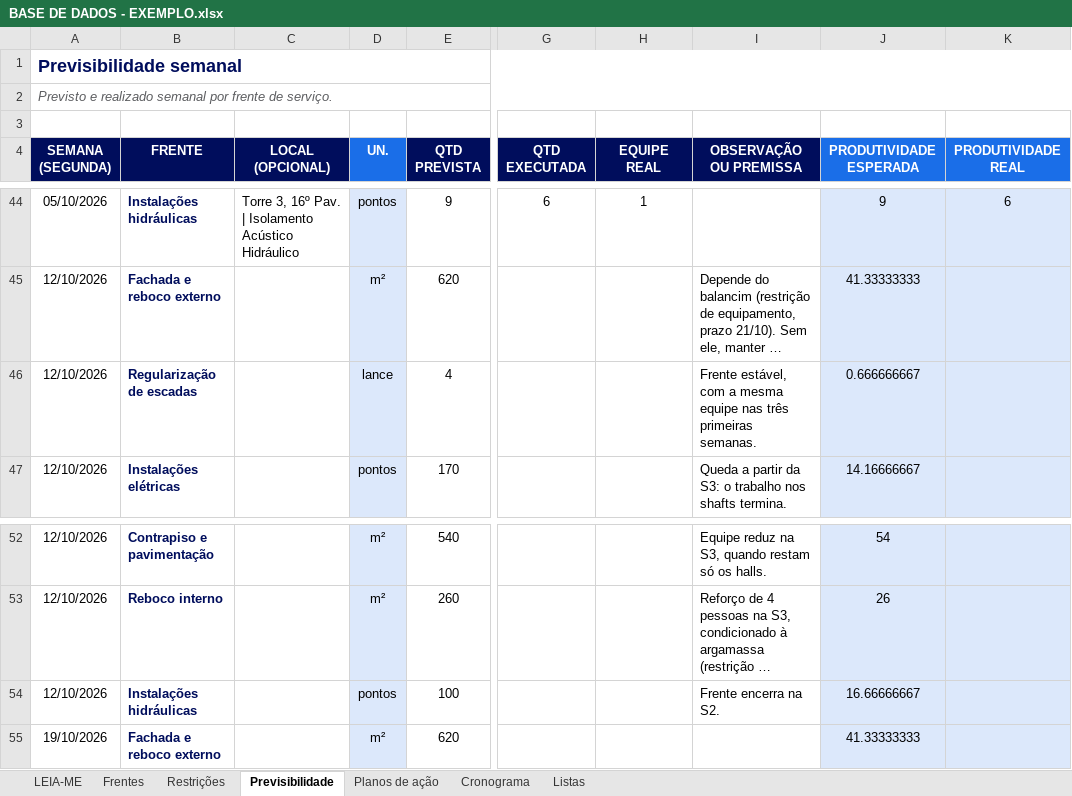
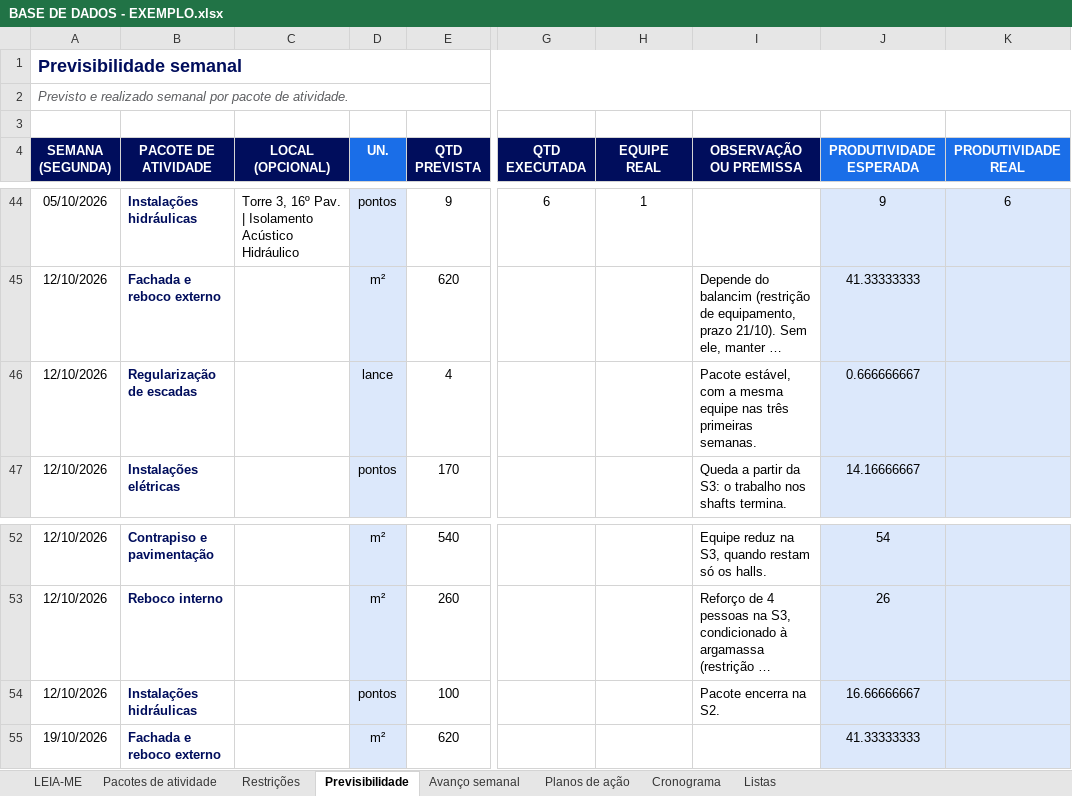
Before and after one commit to mateusm23/FERRAMENTAS, an Excel workbook: Outros/Planejamento Trimestral/Base de Dados/BASE DE DADOS - EXEMPLO.xlsx, sheet Previsibilidade, drawn as a sheet; only a part is shown, gaps mark what is left out; long unchanged cells end in …; values as stored, in another font and other column widths than the file's, no borders; conditional formats not drawn; the diff names each change by its address in the sheet, - before the commit and + after, or states it on an @@ line.

```diff
--- a/Outros/Planejamento Trimestral/Base de Dados/BASE DE DADOS - EXEMPLO.xlsx (sheet Previsibilidade)
+++ b/Outros/Planejamento Trimestral/Base de Dados/BASE DE DADOS - EXEMPLO.xlsx (sheet Previsibilidade)
-sheet tab: Frentes
+sheet tab: Pacotes de atividade
+sheet tab: Avanço semanal
-A2 (SEMANA (SEGUNDA)): …semanal por frente de serviço.
+A2 (SEMANA (SEGUNDA)): …semanal por pacote de atividade.
-B4: FRENTE
+B4: PACOTE DE ATIVIDADE
-I46 (OBSERVAÇÃO OU PREMISSA): Frente estável, com…
+I46 (OBSERVAÇÃO OU PREMISSA): Pacote estável, com…
-I54 (OBSERVAÇÃO OU PREMISSA): Frente encerra na S2.
+I54 (OBSERVAÇÃO OU PREMISSA): Pacote encerra na S2.
```
Also changed, not shown: sheet Cronograma, sheet LEIA-ME, sheet Restrições, sheet Pacotes de atividade, sheet Planos de ação, formulas that keep their value, Outros/Planejamento Trimestral/Base de Dados/BASE DE DADOS - EM BRANCO.xlsx, 4 other files.
